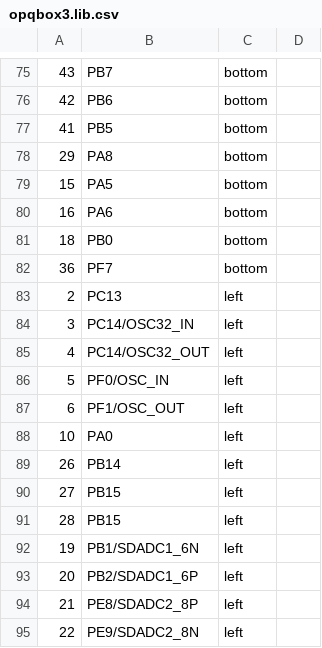
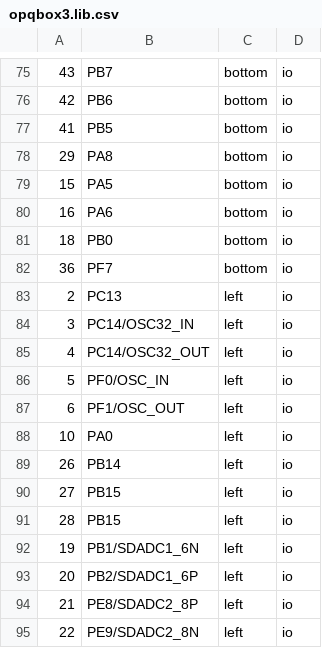
Before and after one commit to openpowerquality/opq, a CSV file: box/Schematics/v3/opqbox3.lib.csv, drawn as a sheet; only a part is shown, gaps mark what is left out; the diff covers the shown part only; the diff names each change by its address in the sheet, - before the commit and + after, or states it on an @@ line.

```diff
--- a/box/Schematics/v3/opqbox3.lib.csv
+++ b/box/Schematics/v3/opqbox3.lib.csv
-D75:D95: (empty)
+D75:D95: io
```
Also changed, not shown: 28 edited cells elsewhere in this file.
